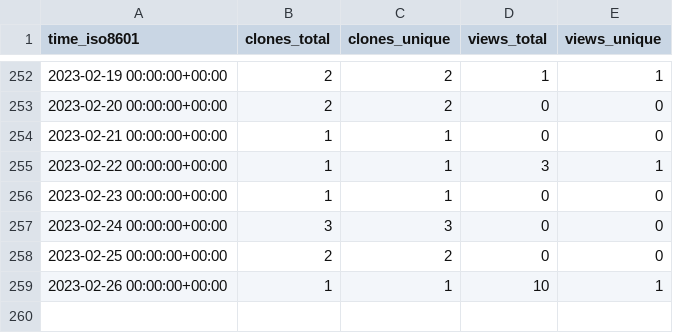
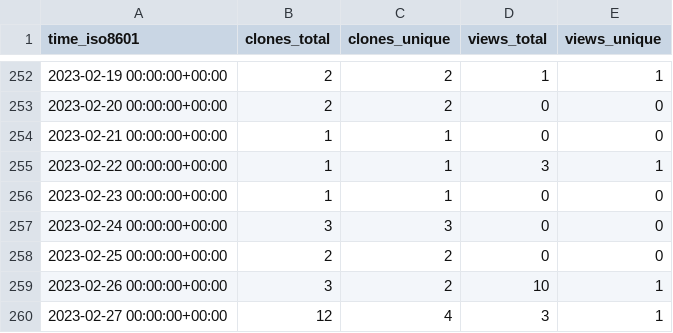
Before and after one commit to SuperSpaceEye/LifeEngineExtended, a CSV file: SuperSpaceEye/LifeEngineExtended/ghrs-data/views_clones_aggregate.csv, drawn as a sheet; only a part is shown, gaps mark what is left out.

```diff
--- a/SuperSpaceEye/LifeEngineExtended/ghrs-data/views_clones_aggregate.csv
+++ b/SuperSpaceEye/LifeEngineExtended/ghrs-data/views_clones_aggregate.csv
@@ -258,2 +258,3 @@ time_iso8601,clones_total,clones_unique,views_total,views_unique
 2023-02-25 00:00:00+00:00,2,2,0,0
-2023-02-26 00:00:00+00:00,1,1,10,1
+2023-02-26 00:00:00+00:00,3,2,10,1
+2023-02-27 00:00:00+00:00,12,4,3,1
```
Also changed, not shown: 1 other file.
